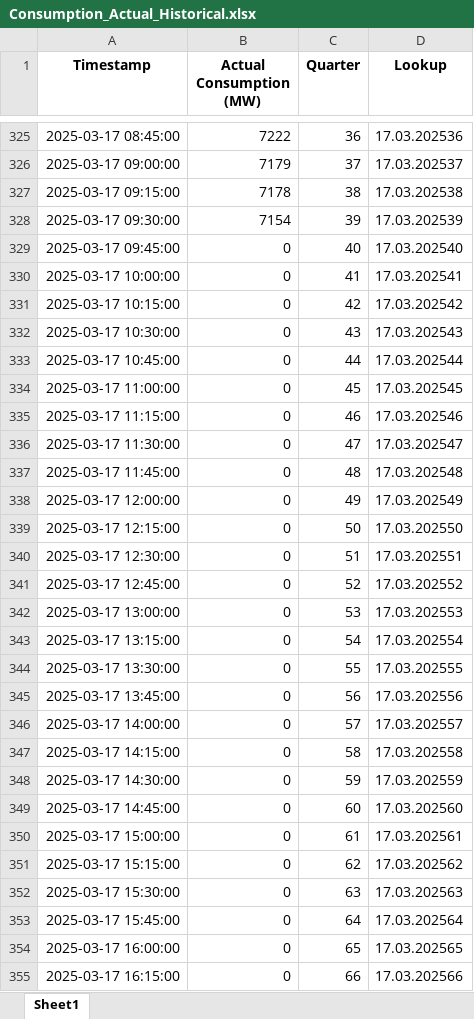
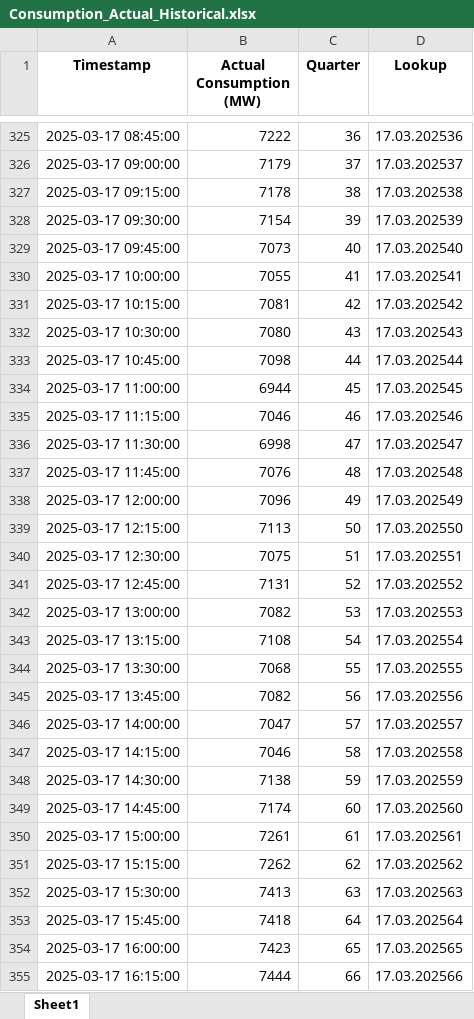
Before and after one commit to Andrei-Ionita/AdremTrading, an Excel workbook: data_fetching/Entsoe/Consumption_Actual_Historical.xlsx, sheet Sheet1, drawn as a sheet; only a part is shown, gaps mark what is left out; values as stored, in another font and other column widths than the file's, no borders; the diff covers the shown part only; the diff names each change by its address in the sheet, - before the commit and + after, or states it on an @@ line.

```diff
--- a/data_fetching/Entsoe/Consumption_Actual_Historical.xlsx (sheet Sheet1)
+++ b/data_fetching/Entsoe/Consumption_Actual_Historical.xlsx (sheet Sheet1)
-B329 (Actual Consumption (MW)): 0
+B329 (Actual Consumption (MW)): 7073
-B330 (Actual Consumption (MW)): 0
+B330 (Actual Consumption (MW)): 7055
-B331 (Actual Consumption (MW)): 0
+B331 (Actual Consumption (MW)): 7081
-B332 (Actual Consumption (MW)): 0
+B332 (Actual Consumption (MW)): 7080
-B333 (Actual Consumption (MW)): 0
+B333 (Actual Consumption (MW)): 7098
-B334 (Actual Consumption (MW)): 0
+B334 (Actual Consumption (MW)): 6944
-B335 (Actual Consumption (MW)): 0
+B335 (Actual Consumption (MW)): 7046
-B336 (Actual Consumption (MW)): 0
+B336 (Actual Consumption (MW)): 6998
-B337 (Actual Consumption (MW)): 0
+B337 (Actual Consumption (MW)): 7076
-B338 (Actual Consumption (MW)): 0
+B338 (Actual Consumption (MW)): 7096
-B339 (Actual Consumption (MW)): 0
+B339 (Actual Consumption (MW)): 7113
-B340 (Actual Consumption (MW)): 0
+B340 (Actual Consumption (MW)): 7075
-B341 (Actual Consumption (MW)): 0
+B341 (Actual Consumption (MW)): 7131
-B342 (Actual Consumption (MW)): 0
+B342 (Actual Consumption (MW)): 7082
-B343 (Actual Consumption (MW)): 0
+B343 (Actual Consumption (MW)): 7108
-B344 (Actual Consumption (MW)): 0
+B344 (Actual Consumption (MW)): 7068
-B345 (Actual Consumption (MW)): 0
+B345 (Actual Consumption (MW)): 7082
-B346 (Actual Consumption (MW)): 0
+B346 (Actual Consumption (MW)): 7047
-B347 (Actual Consumption (MW)): 0
+B347 (Actual Consumption (MW)): 7046
-B348 (Actual Consumption (MW)): 0
+B348 (Actual Consumption (MW)): 7138
-B349 (Actual Consumption (MW)): 0
+B349 (Actual Consumption (MW)): 7174
-B350 (Actual Consumption (MW)): 0
+B350 (Actual Consumption (MW)): 7261
-B351 (Actual Consumption (MW)): 0
+B351 (Actual Consumption (MW)): 7262
-B352 (Actual Consumption (MW)): 0
+B352 (Actual Consumption (MW)): 7413
-B353 (Actual Consumption (MW)): 0
+B353 (Actual Consumption (MW)): 7418
-B354 (Actual Consumption (MW)): 0
+B354 (Actual Consumption (MW)): 7423
-B355 (Actual Consumption (MW)): 0
+B355 (Actual Consumption (MW)): 7444
```
Also changed, not shown: 96 added rows and 30 edited cells elsewhere in this sheet, data_fetching/Entsoe/Balancing_Energy_Activation.xlsx, data_fetching/Entsoe/Hydro_Production_Historical.xlsx, 19 other files.
